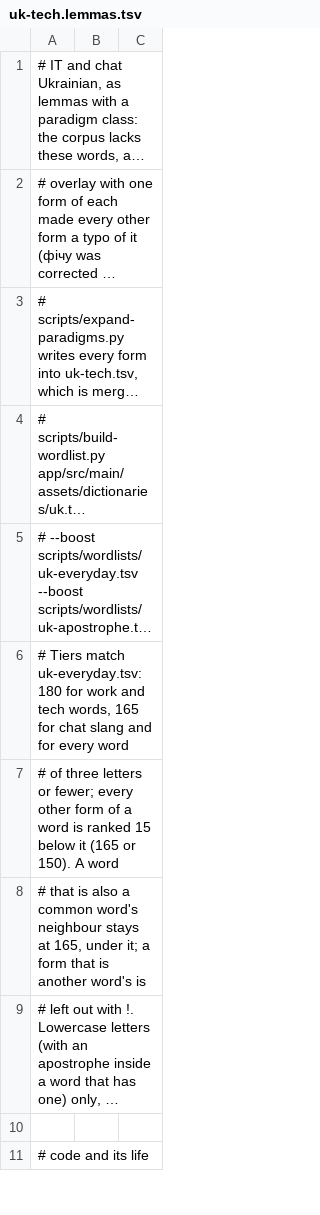
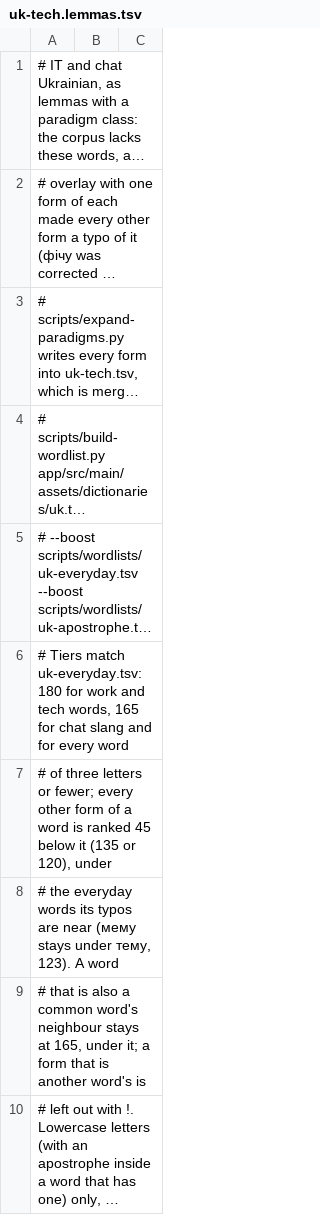
Before and after one commit to matasarei/hcboard, a TSV file: scripts/wordlists/uk-tech.lemmas.tsv, drawn as a sheet; only a part is shown; the shorter side is filled out with more unchanged rows; long unchanged cells end in ….

```diff
--- a/scripts/wordlists/uk-tech.lemmas.tsv
+++ b/scripts/wordlists/uk-tech.lemmas.tsv
@@ -6,3 +6,4 @@
 # Tiers match uk-everyday.tsv: 180 for work and tech words, 165 for chat slang and for every word
-# of three letters or fewer; every other form of a word is ranked 15 below it (165 or 150). A word
+# of three letters or fewer; every other form of a word is ranked 45 below it (135 or 120), under
+# the everyday words its typos are near (мему stays under тему, 123). A word
 # that is also a common word's neighbour stays at 165, under it; a form that is another word's is
```
Also changed, not shown: scripts/wordlists/uk-tech.tsv, 9 other files.
